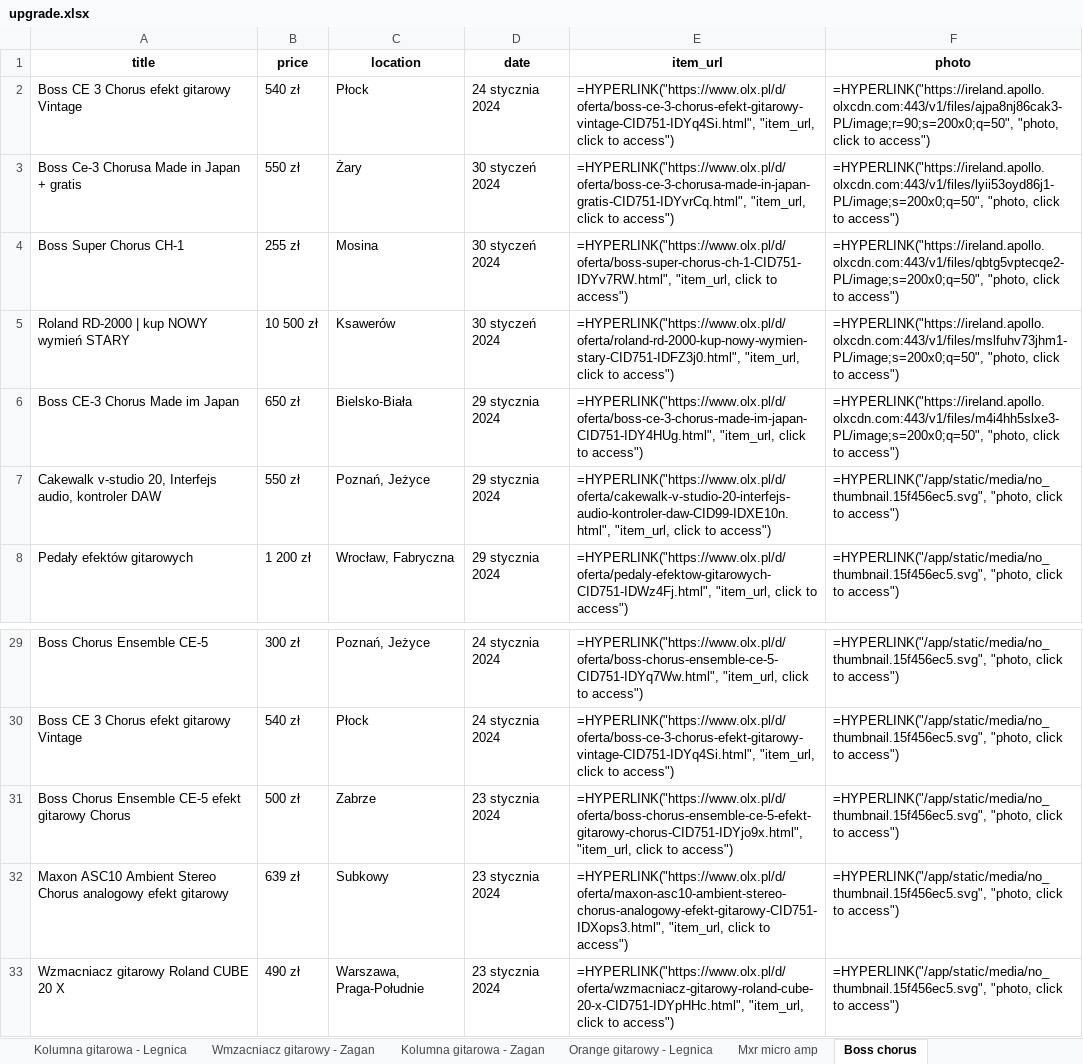
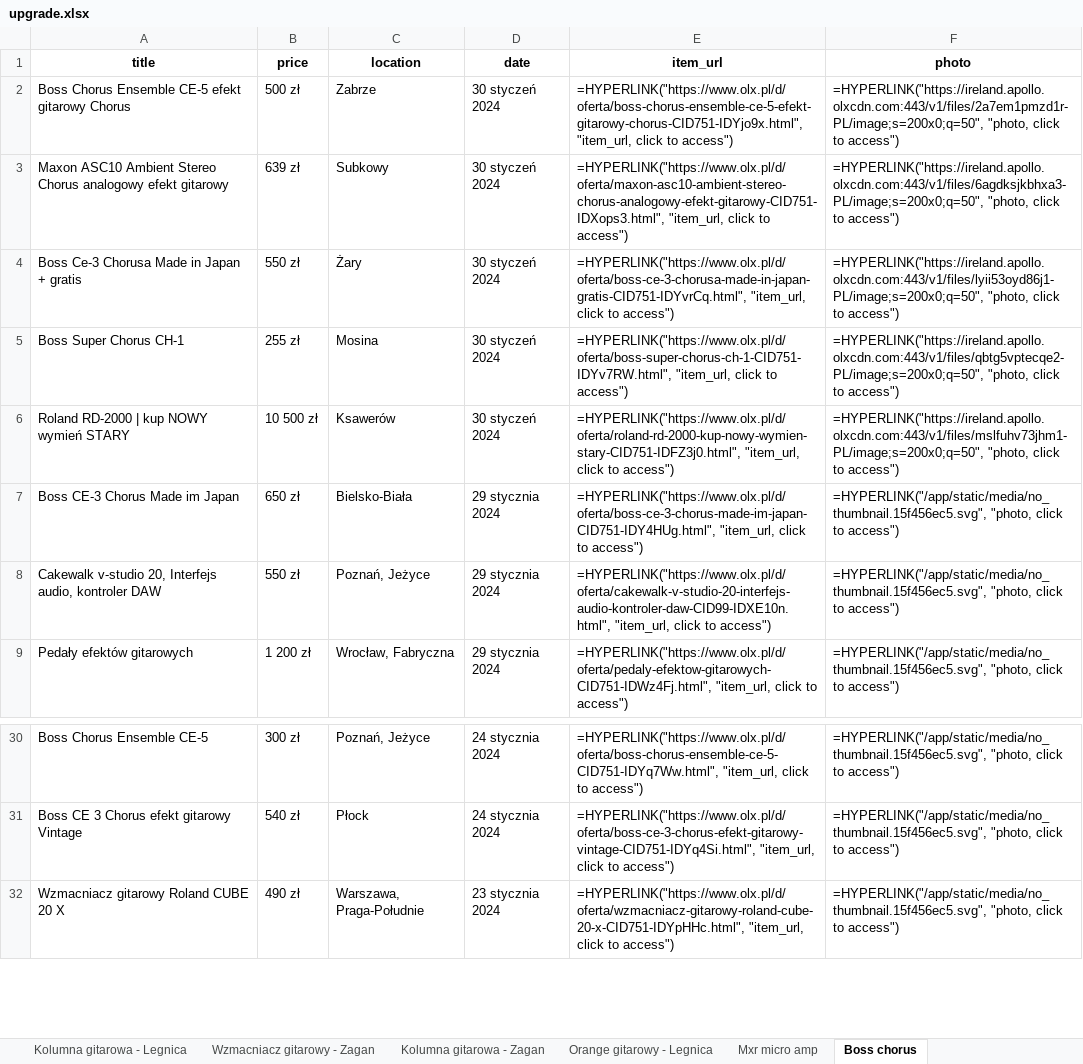
Before and after one commit to kjanus03/olx-scrapper, an Excel workbook: upgrade.xlsx, sheet Boss chorus, drawn as a sheet; only a part is shown, gaps mark what is left out; values as stored, in another font and other column widths than the file's, no borders; formulas without a stored value are shown as written; removed rows and columns are numbered as before the commit, all else as after; the diff names each change by its address in the sheet, - before the commit and + after, or states it on an @@ line.

```diff
--- a/upgrade.xlsx (sheet Boss chorus)
+++ b/upgrade.xlsx (sheet Boss chorus)
-sheet tab: Wmzacniacz gitarowy - Zagan
+sheet tab: Wzmacniacz gitarowy - Zagan
-row 2: Boss CE 3 Chorus efekt gitarowy Vintage | 540 zł | Płock | 24 stycznia 2024 | =HYPERLINK("https://www.olx.pl/d/oferta/boss-ce-3-chorus-efekt-gitarowy-vintage-CID751-IDYq4Si.html", "item_url, click to access") | =HYPERLINK("https://ireland.apollo.olxcdn.com:443/v1/files/ajpa8nj86cak3-PL/image;r=90;s=200x0;q=50", "photo, click to access")
+row 2: Boss Chorus Ensemble CE-5 efekt gitarowy Chorus | 500 zł | Zabrze | 30 styczeń 2024 | =HYPERLINK("https://www.olx.pl/d/oferta/boss-chorus-ensemble-ce-5-efekt-gitarowy-chorus-CID751-IDYjo9x.html", "item_url, click to access") | =HYPERLINK("https://ireland.apollo.olxcdn.com:443/v1/files/2a7em1pmzd1r-PL/image;s=200x0;q=50", "photo, click to access")
+row 3: Maxon ASC10 Ambient Stereo Chorus analogowy efekt gitarowy | 639 zł | Subkowy | 30 styczeń 2024 | =HYPERLINK("https://www.olx.pl/d/oferta/maxon-asc10-ambient-stereo-chorus-analogowy-efekt-gitarowy-CID751-IDXops3.html", "item_url, click to access") | =HYPERLINK("https://ireland.apollo.olxcdn.com:443/v1/files/6agdksjkbhxa3-PL/image;s=200x0;q=50", "photo, click to access")
-F7 (photo): =HYPERLINK("https://ireland.apollo.olxcdn.com:443/v1/files/m4i4hh5slxe3-PL/image;s=200x0;q=50", "photo, click…
+F7 (photo): =HYPERLINK("/app/static/media/no_thumbnail.15f456ec5.svg", "photo, click…
-row 31: Boss Chorus Ensemble CE-5 efekt gitarowy Chorus | 500 zł | Zabrze | 23 stycznia 2024 | =HYPERLINK("https://www.olx.pl/d/oferta/boss-chorus-ensemble-ce-5-efekt-gitarowy-chorus-CID751-IDYjo9x.html", "item_url, click to access") | =HYPERLINK("/app/static/media/no_thumbnail.15f456ec5.svg", "photo, click to access")
-row 32: Maxon ASC10 Ambient Stereo Chorus analogowy efekt gitarowy | 639 zł | Subkowy | 23 stycznia 2024 | =HYPERLINK("https://www.olx.pl/d/oferta/maxon-asc10-ambient-stereo-chorus-analogowy-efekt-gitarowy-CID751-IDXops3.html", "item_url, click to access") | =HYPERLINK("/app/static/media/no_thumbnail.15f456ec5.svg", "photo, click to access")
```
Also changed, not shown: sheet Wzmacniacz gitarowy - Zagan, sheet Kolumna gitarowa - Legnica, sheet Wzmacniacz gitarowy - Legnica, 2 other files.
